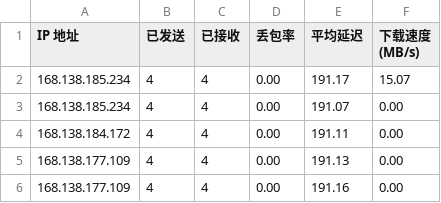
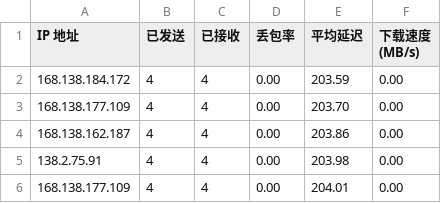
Before and after one commit to kaeltheron/youxuan, a CSV file: CloudflareST/sg.csv, drawn as a sheet.

```diff
--- a/CloudflareST/sg.csv
+++ b/CloudflareST/sg.csv
@@ -1,6 +1,6 @@
 IP 地址,已发送,已接收,丢包率,平均延迟,下载速度 (MB/s)
-168.138.185.234,4,4,0.00,191.17,15.07
-168.138.185.234,4,4,0.00,191.07,0.00
-168.138.184.172,4,4,0.00,191.11,0.00
-168.138.177.109,4,4,0.00,191.13,0.00
-168.138.177.109,4,4,0.00,191.16,0.00
+168.138.184.172,4,4,0.00,203.59,0.00
+168.138.177.109,4,4,0.00,203.70,0.00
+168.138.162.187,4,4,0.00,203.86,0.00
+138.2.75.91,4,4,0.00,203.98,0.00
+168.138.177.109,4,4,0.00,204.01,0.00
```
Also changed, not shown: 3 other files.
